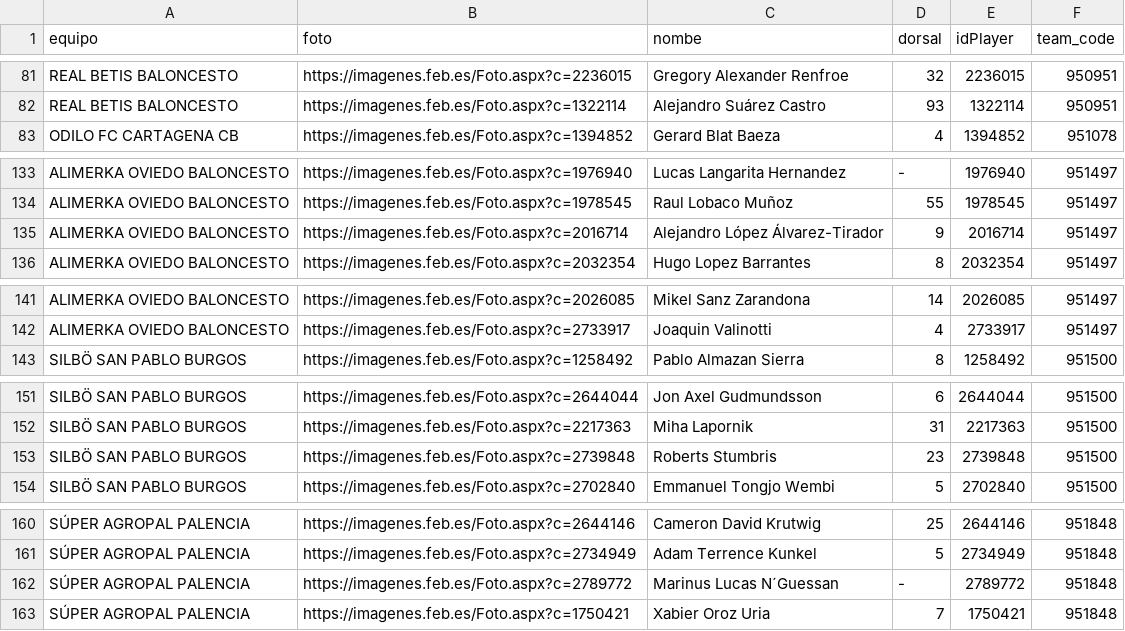
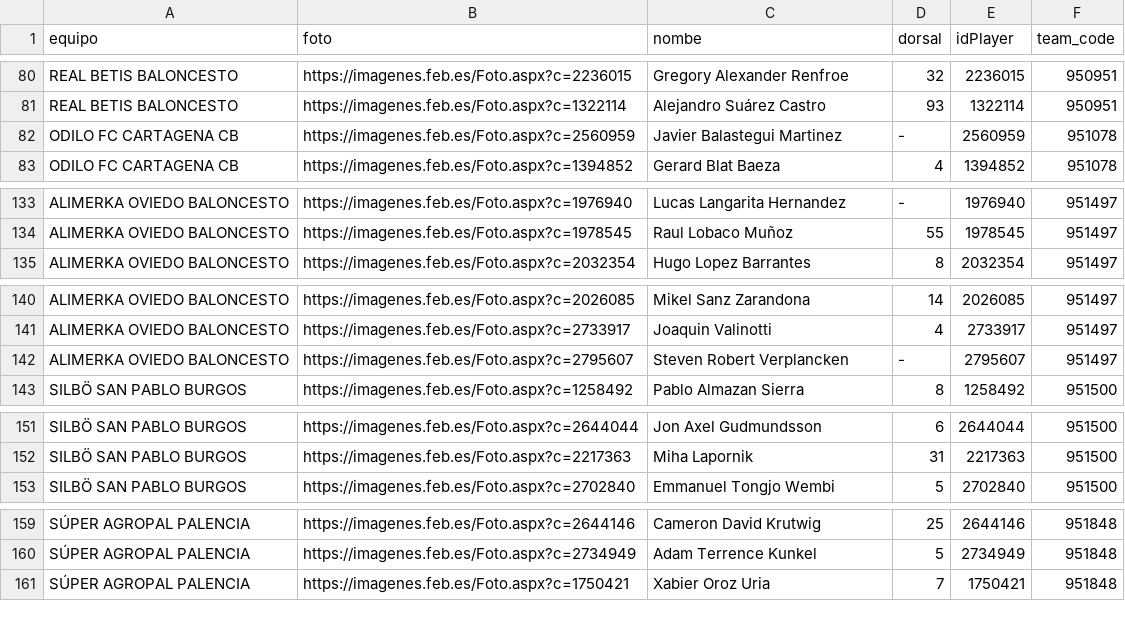
Before and after one commit to IvoVillanueva/FEB, a CSV file: dfjugadores.csv, drawn as a sheet; only a part is shown, gaps mark what is left out; removed rows and columns are numbered as before the commit, all else as after; the diff covers the shown part only; the diff names each change by its address in the sheet, - before the commit and + after, or states it on an @@ line.

```diff
--- a/dfjugadores.csv
+++ b/dfjugadores.csv
+row 82: ODILO FC CARTAGENA CB | https://imagenes.feb.es/Foto.aspx?c=2560959 | Javier Balastegui Martinez | - | 2560959 | 951078
-row 135: ALIMERKA OVIEDO BALONCESTO | https://imagenes.feb.es/Foto.aspx?c=2016714 | Alejandro López Álvarez-Tirador | 9 | 2016714 | 951497
+row 142: ALIMERKA OVIEDO BALONCESTO | https://imagenes.feb.es/Foto.aspx?c=2795607 | Steven Robert Verplancken | - | 2795607 | 951497
-row 153: SILBÖ SAN PABLO BURGOS | https://imagenes.feb.es/Foto.aspx?c=2739848 | Roberts Stumbris | 23 | 2739848 | 951500
-row 162: SÚPER AGROPAL PALENCIA | https://imagenes.feb.es/Foto.aspx?c=2789772 | Marinus Lucas N´Guessan | - | 2789772 | 951848
```
Also changed, not shown: 9 added rows and 10 removed rows elsewhere in this file.
